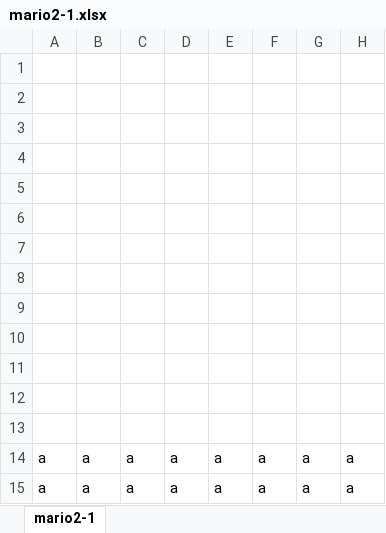
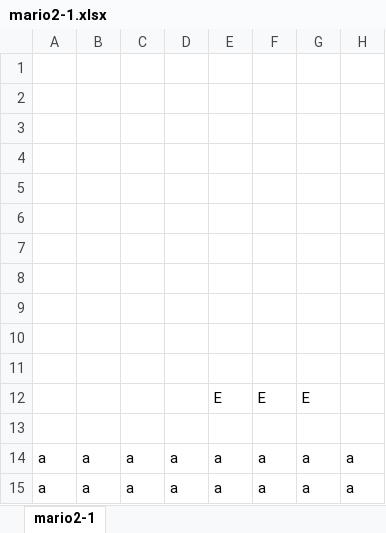
Before and after one commit to nrefqg/cs3100Mario, an Excel workbook: levels/mario2-1.xlsx, sheet mario2-1, drawn as a sheet; only a part is shown; values as stored, in another font and other column widths than the file's, no borders; the diff names each change by its address in the sheet, - before the commit and + after, or states it on an @@ line.

```diff
--- a/levels/mario2-1.xlsx (sheet mario2-1)
+++ b/levels/mario2-1.xlsx (sheet mario2-1)
-E12: (empty)
+E12: E
-F12: (empty)
+F12: E
-G12: (empty)
+G12: E
```
Also changed, not shown: 3 other files.
